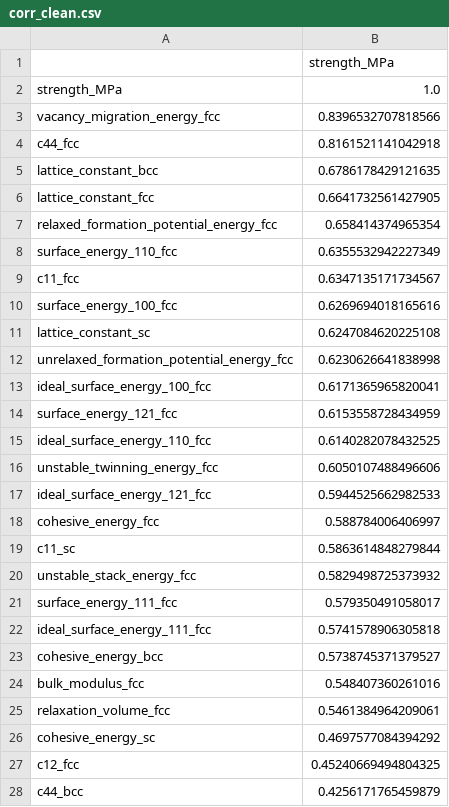
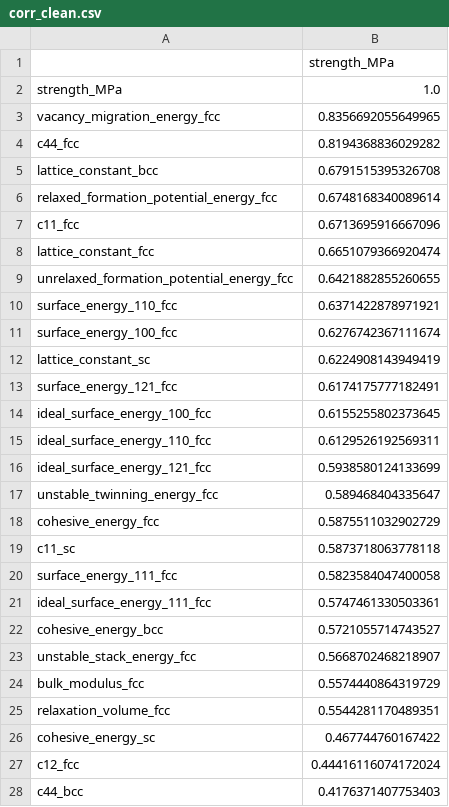
Before and after one commit to bjasperson/strength_covariance, a CSV file: strength_covariance/data_ays/corr_clean.csv, drawn as a sheet; only a part is shown; the diff covers the shown part only.

Commit message:
fixed error in corr matrix - reran corr matrix - reran bootstrap

```diff
--- a/strength_covariance/data_ays/corr_clean.csv
+++ b/strength_covariance/data_ays/corr_clean.csv
@@ -2,27 +2,27 @@
 strength_MPa,1.0
-vacancy_migration_energy_fcc,0.8396532707818566
-c44_fcc,0.8161521141042918
-lattice_constant_bcc,0.6786178429121635
-lattice_constant_fcc,0.6641732561427905
-relaxed_formation_potential_energy_fcc,0.658414374965354
-surface_energy_110_fcc,0.6355532942227349
-c11_fcc,0.6347135171734567
-surface_energy_100_fcc,0.6269694018165616
-lattice_constant_sc,0.6247084620225108
-unrelaxed_formation_potential_energy_fcc,0.6230626641838998
-ideal_surface_energy_100_fcc,0.6171365965820041
-surface_energy_121_fcc,0.6153558728434959
-ideal_surface_energy_110_fcc,0.6140282078432525
-unstable_twinning_energy_fcc,0.6050107488496606
-ideal_surface_energy_121_fcc,0.5944525662982533
-cohesive_energy_fcc,0.588784006406997
-c11_sc,0.5863614848279844
-unstable_stack_energy_fcc,0.5829498725373932
-surface_energy_111_fcc,0.579350491058017
-ideal_surface_energy_111_fcc,0.5741578906305818
-cohesive_energy_bcc,0.5738745371379527
-bulk_modulus_fcc,0.548407360261016
-relaxation_volume_fcc,0.5461384964209061
-cohesive_energy_sc,0.4697577084394292
-c12_fcc,0.45240669494804325
-c44_bcc,0.4256171765459879
+vacancy_migration_energy_fcc,0.8356692055649965
+c44_fcc,0.8194368836029282
+lattice_constant_bcc,0.6791515395326708
+relaxed_formation_potential_energy_fcc,0.6748168340089614
+c11_fcc,0.6713695916667096
+lattice_constant_fcc,0.6651079366920474
+unrelaxed_formation_potential_energy_fcc,0.6421882855260655
+surface_energy_110_fcc,0.6371422878971921
+surface_energy_100_fcc,0.6276742367111674
+lattice_constant_sc,0.6224908143949419
+surface_energy_121_fcc,0.6174175777182491
+ideal_surface_energy_100_fcc,0.6155255802373645
+ideal_surface_energy_110_fcc,0.6129526192569311
+ideal_surface_energy_121_fcc,0.5938580124133699
+unstable_twinning_energy_fcc,0.589468404335647
+cohesive_energy_fcc,0.5875511032902729
+c11_sc,0.5873718063778118
+surface_energy_111_fcc,0.5823584047400058
+ideal_surface_energy_111_fcc,0.5747461330503361
+cohesive_energy_bcc,0.5721055714743527
+unstable_stack_energy_fcc,0.5668702468218907
+bulk_modulus_fcc,0.5574440864319729
+relaxation_volume_fcc,0.5544281170489351
+cohesive_energy_sc,0.467744760167422
+c12_fcc,0.44416116074172024
+c44_bcc,0.4176371407753403
```
Also changed, not shown: 5 added rows, 3 removed rows and 8 edited cells elsewhere in this file, strength_covariance/data_ays/corr_initial.csv, strength_covariance/model_ays/bootstrap_data.csv, 1 other file.
